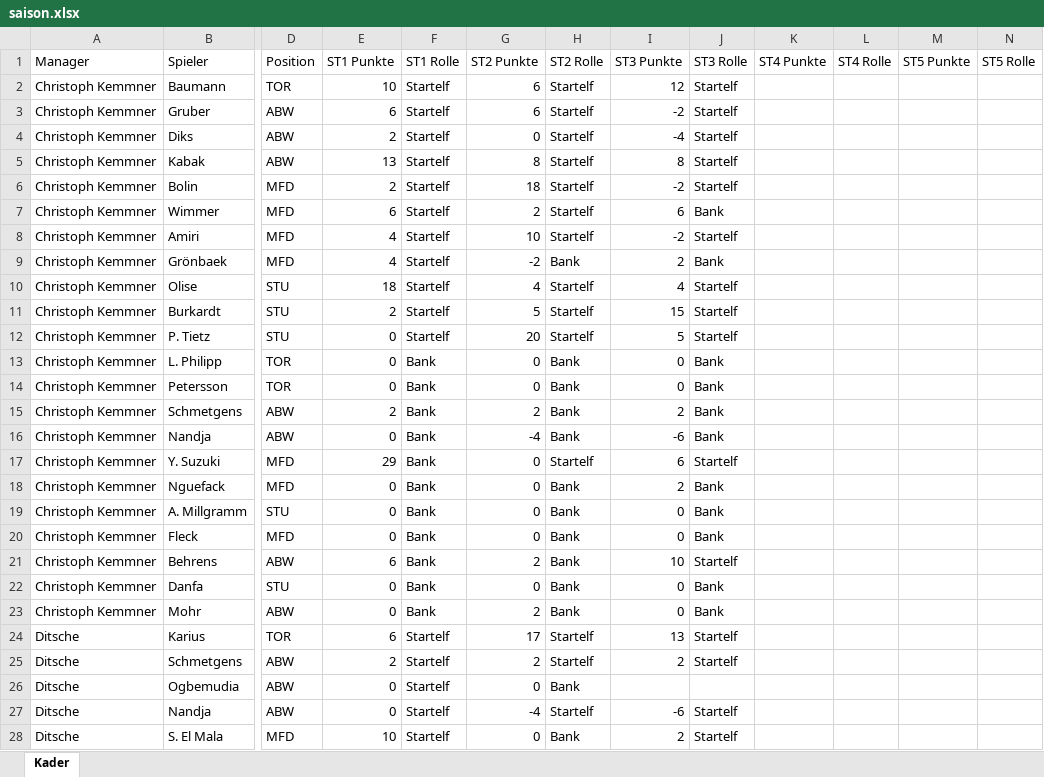
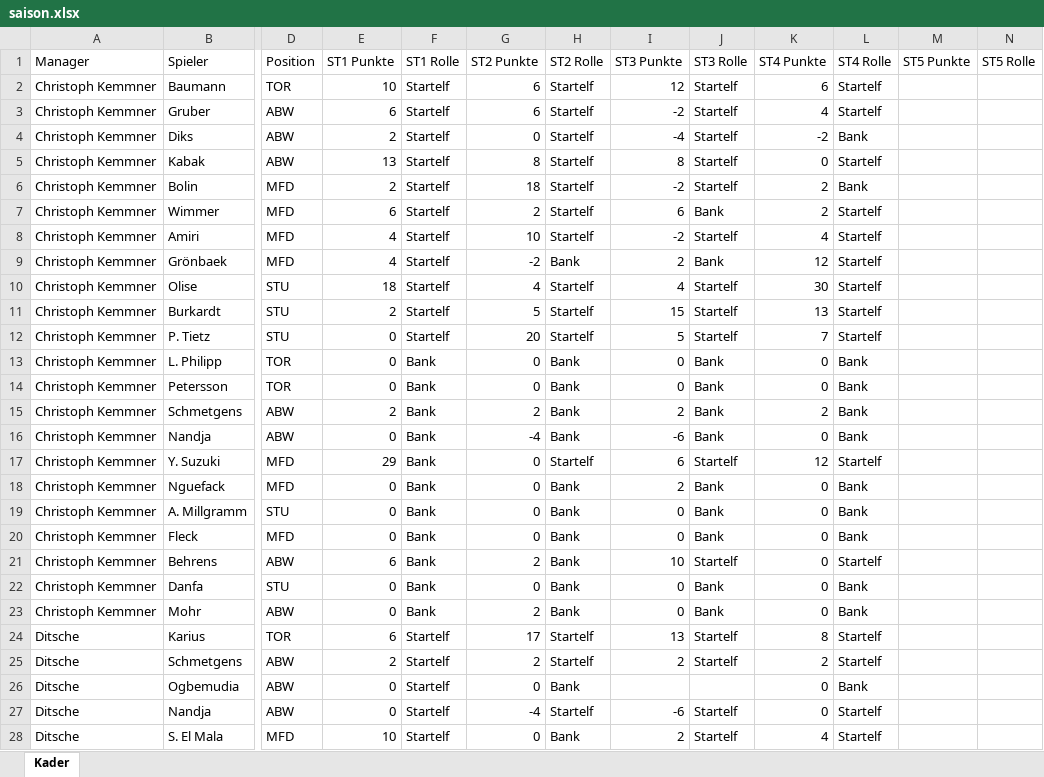
Before and after one commit to CSL-HH-22159/kickerinter, an Excel workbook: saison.xlsx, sheet Kader, drawn as a sheet; only a part is shown, gaps mark what is left out; values as stored, in another font and other column widths than the file's, no borders; the diff covers the shown part only; the diff names each change by its address in the sheet, - before the commit and + after, or states it on an @@ line.

```diff
--- a/saison.xlsx (sheet Kader)
+++ b/saison.xlsx (sheet Kader)
-K2 (ST4 Punkte): (empty)
+K2 (ST4 Punkte): 6
-L2:L3 (ST4 Rolle): (empty)
+L2:L3 (ST4 Rolle): Startelf
-K3 (ST4 Punkte): (empty)
+K3 (ST4 Punkte): 4
-K4 (ST4 Punkte): (empty)
+K4 (ST4 Punkte): -2
-L4 (ST4 Rolle): (empty)
+L4 (ST4 Rolle): Bank
-K5 (ST4 Punkte): (empty)
+K5 (ST4 Punkte): 0
-L5 (ST4 Rolle): (empty)
+L5 (ST4 Rolle): Startelf
-K6:K7 (ST4 Punkte): (empty)
+K6:K7 (ST4 Punkte): 2
-L6 (ST4 Rolle): (empty)
+L6 (ST4 Rolle): Bank
-L7:L12 (ST4 Rolle): (empty)
+L7:L12 (ST4 Rolle): Startelf
-K8 (ST4 Punkte): (empty)
+K8 (ST4 Punkte): 4
-K9 (ST4 Punkte): (empty)
+K9 (ST4 Punkte): 12
-K10 (ST4 Punkte): (empty)
+K10 (ST4 Punkte): 30
-K11 (ST4 Punkte): (empty)
+K11 (ST4 Punkte): 13
-K12 (ST4 Punkte): (empty)
+K12 (ST4 Punkte): 7
-K13:K14 (ST4 Punkte): (empty)
+K13:K14 (ST4 Punkte): 0
-L13:L16 (ST4 Rolle): (empty)
+L13:L16 (ST4 Rolle): Bank
-K15 (ST4 Punkte): (empty)
+K15 (ST4 Punkte): 2
-K16 (ST4 Punkte): (empty)
+K16 (ST4 Punkte): 0
-K17 (ST4 Punkte): (empty)
+K17 (ST4 Punkte): 12
-L17 (ST4 Rolle): (empty)
+L17 (ST4 Rolle): Startelf
-K18:K23 (ST4 Punkte): (empty)
+K18:K23 (ST4 Punkte): 0
-L18:L20 (ST4 Rolle): (empty)
+L18:L20 (ST4 Rolle): Bank
-L21 (ST4 Rolle): (empty)
+L21 (ST4 Rolle): Startelf
-L22:L23 (ST4 Rolle): (empty)
+L22:L23 (ST4 Rolle): Bank
-K24 (ST4 Punkte): (empty)
+K24 (ST4 Punkte): 8
-L24:L25 (ST4 Rolle): (empty)
+L24:L25 (ST4 Rolle): Startelf
-K25 (ST4 Punkte): (empty)
+K25 (ST4 Punkte): 2
-K26:K27 (ST4 Punkte): (empty)
+K26:K27 (ST4 Punkte): 0
-L26 (ST4 Rolle): (empty)
+L26 (ST4 Rolle): Bank
-L27:L28 (ST4 Rolle): (empty)
+L27:L28 (ST4 Rolle): Startelf
-K28 (ST4 Punkte): (empty)
+K28 (ST4 Punkte): 4
```
Also changed, not shown: 430 edited cells elsewhere in this sheet, 19 other files.
